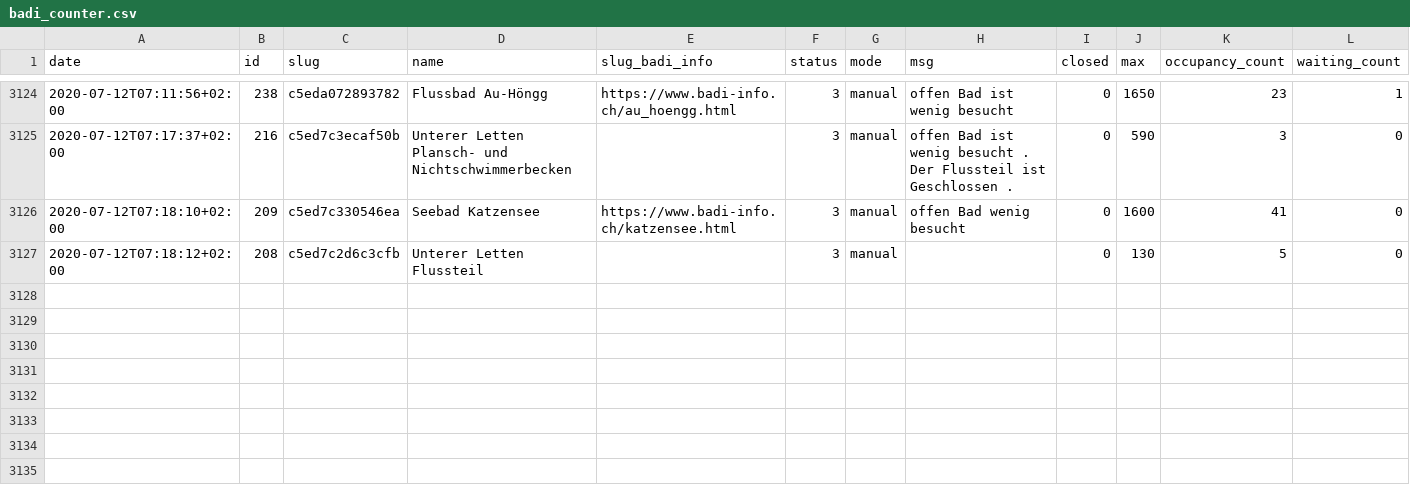
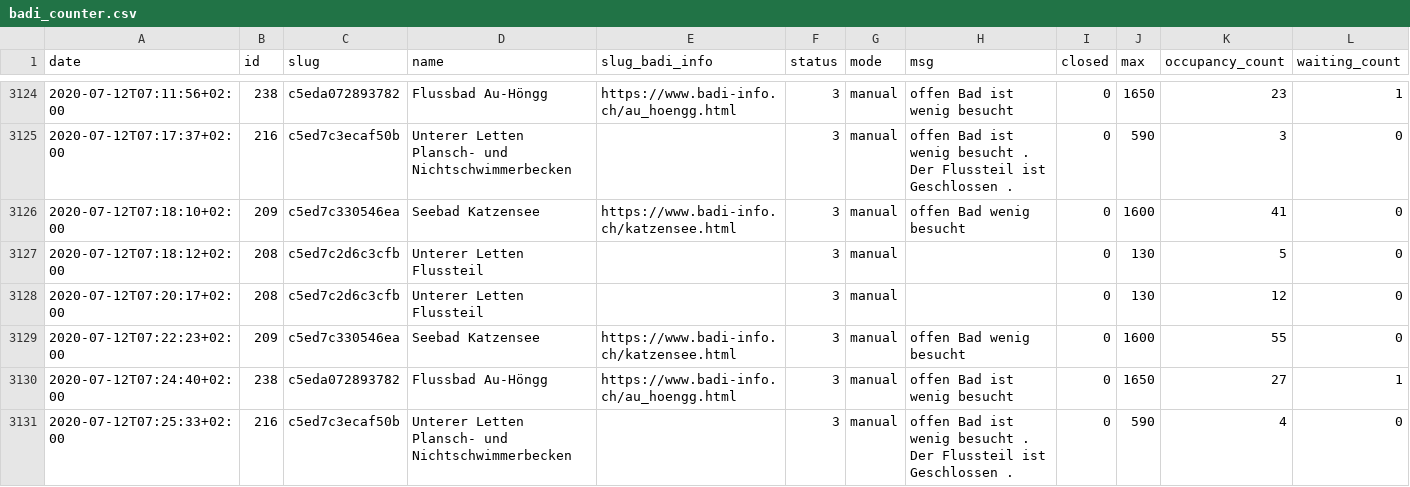
Before and after one commit to opendatazurich/opendatazurich.github.io, a CSV file: automation/badi-counter/badi_counter.csv, drawn as a sheet; only a part is shown, gaps mark what is left out; the diff names each change by its address in the sheet, - before the commit and + after, or states it on an @@ line.

Commit message:
Update badi_counter.csv with latest data

```diff
--- a/automation/badi-counter/badi_counter.csv
+++ b/automation/badi-counter/badi_counter.csv
+row 3128: 2020-07-12T07:20:17+02:00 | 208 | c5ed7c2d6c3cfb | Unterer Letten Flussteil |  | 3 | manual |  | 0 | 130 | 12 | 0
+row 3129: 2020-07-12T07:22:23+02:00 | 209 | c5ed7c330546ea | Seebad Katzensee | https://www.badi-info.ch/katzensee.html | 3 | manual | offen Bad wenig besucht | 0 | 1600 | 55 | 0
+row 3130: 2020-07-12T07:24:40+02:00 | 238 | c5eda072893782 | Flussbad Au-Höngg | https://www.badi-info.ch/au_hoengg.html | 3 | manual | offen Bad ist wenig besucht | 0 | 1650 | 27 | 1
+row 3131: 2020-07-12T07:25:33+02:00 | 216 | c5ed7c3ecaf50b | Unterer Letten Plansch- und Nichtschwimmerbecken |  | 3 | manual | offen Bad ist wenig besucht . Der Flussteil ist Geschlossen . | 0 | 590 | 4 | 0
```
